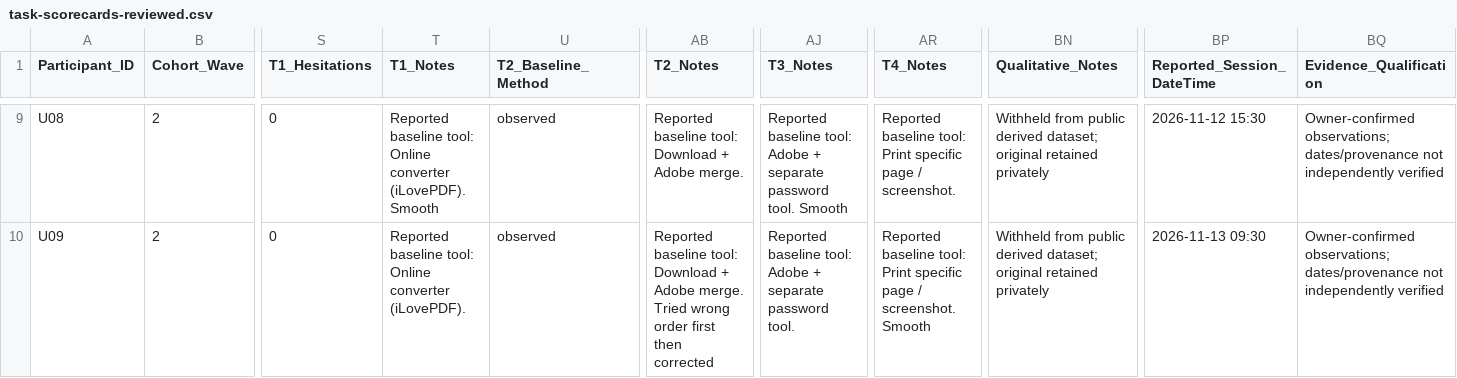
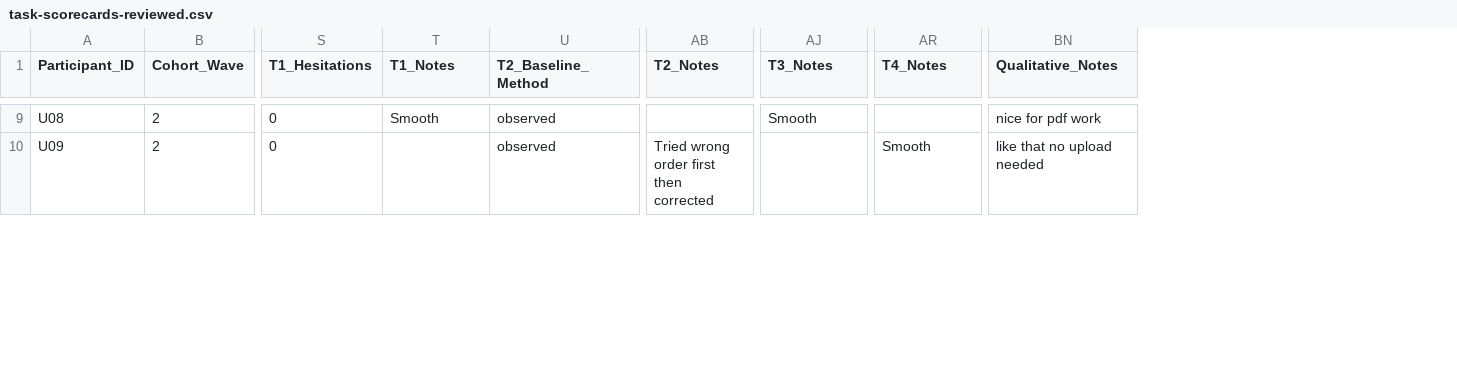
Before and after one commit to Thiha-Lynn/unilab, a CSV file: .docs/final/evidence/task-scorecards-reviewed.csv, drawn as a sheet; only a part is shown, gaps mark what is left out; the diff covers the shown part only; the diff names each change by its address in the sheet, - before the commit and + after, or states it on an @@ line.

Commit message:
Final evidence: 55 survey responses, 15 task scorecards, traceability, session reconciliation, legal mapping, AI evaluation, defect log update, recruitment tracker
- Fix Session_Date format (YYYY-MM-DD) for calc-metrics.py
- Regenerate task-summary-reviewed.json and survey-summary.json
- verify-final-evidence.py PASSES: 55 surveys, 15 sessions, 315 overlapping ratings
- Add must-requirements-traceability.md (13/16 Must fully verified)
- Add session-date-reconciliation.md (honest discrepancies preserved)
- Add ai-evaluation-evidence.md (limits documented: no model accuracy benchmark)
- Add legal-mapping-gaps.md (ETA disclaimer, CCA architectural argument)
- Add defect-log-update.md (ISS-009 to ISS-013 from user sessions)
- Add session-completion-log.md (15/15 sessions, 3 waves)
- Add recruitment-tracker-filled.csv
- Append ETA e-signature disclaimer to rule.md
- SUS 58.64 < 75, TAM all < 4 — below target, preserved as-is

```diff
--- a/.docs/final/evidence/task-scorecards-reviewed.csv
+++ b/.docs/final/evidence/task-scorecards-reviewed.csv
-column BP (Reported_Session_DateTime), rows 9-10: 2026-11-12 15:30 | 2026-11-13 09:30
-column BQ (Evidence_Qualification), rows 9-10: Owner-confirmed observations; dates/provenance not independently verified | Owner-confirmed observations; dates/provenance not independently verified
-T9 (T1_Notes): Reported baseline tool: Online converter (iLovePDF). Smooth
+T9 (T1_Notes): Smooth
-AB9 (T2_Notes): Reported baseline tool: Download + Adobe merge.
+AB9 (T2_Notes): (empty)
-AJ9 (T3_Notes): Reported baseline tool: Adobe + separate password tool. Smooth
+AJ9 (T3_Notes): Smooth
-AR9 (T4_Notes): Reported baseline tool: Print specific page / screenshot.
+AR9 (T4_Notes): (empty)
-BN9 (Qualitative_Notes): Withheld from public derived dataset; original retained privately
+BN9 (Qualitative_Notes): nice for pdf work
-T10 (T1_Notes): Reported baseline tool: Online converter (iLovePDF).
+T10 (T1_Notes): (empty)
-AB10 (T2_Notes): Reported baseline tool: Download + Adobe merge. Tried wrong…
+AB10 (T2_Notes): Tried wrong…
-AJ10 (T3_Notes): Reported baseline tool: Adobe + separate password tool.
+AJ10 (T3_Notes): (empty)
-AR10 (T4_Notes): Reported baseline tool: Print specific page / screenshot. Smooth
+AR10 (T4_Notes): Smooth
-BN10 (Qualitative_Notes): Withheld from public derived dataset; original retained privately
+BN10 (Qualitative_Notes): like that no upload needed
```
Also changed, not shown: 69 edited cells elsewhere in this file, 10 other files.
